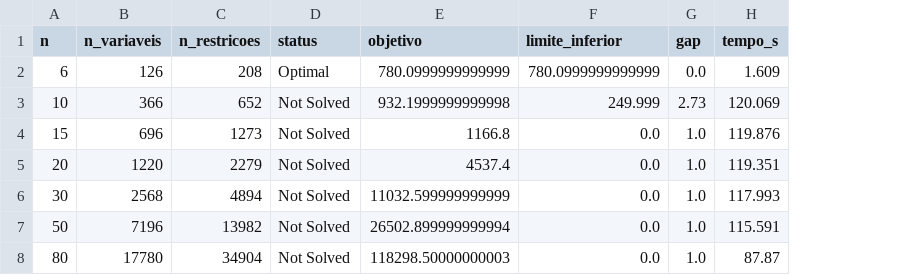
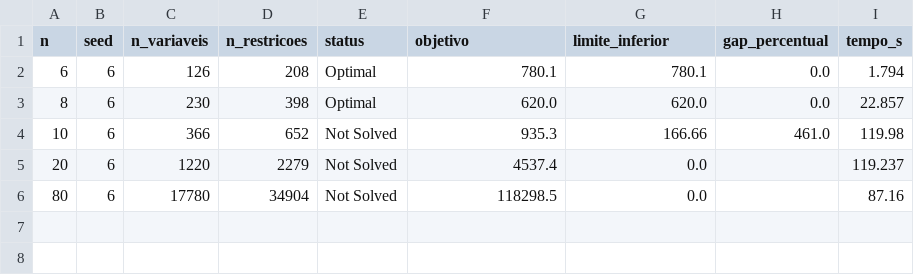
Before and after one commit to azeved000/po4, a CSV file: resultados/escala.csv, drawn as a sheet; removed rows and columns are numbered as before the commit, all else as after; the diff names each change by its address in the sheet, - before the commit and + after, or states it on an @@ line.

```diff
--- a/resultados/escala.csv
+++ b/resultados/escala.csv
+column B (seed), row 2: 6; rows 4-6: all 6
-column G (gap), rows 2-3: 0.0 | 2.73; row 5: 1.0; row 8: 1.0
+column H (gap_percentual), row 2: 0.0; row 4: 461.0
-F2 (objetivo): 780.0999999999999
+F2 (objetivo): 780.1
-G2 (limite_inferior): 780.0999999999999
+G2 (limite_inferior): 780.1
-I2 (tempo_s): 1.609
+I2 (tempo_s): 1.794
+row 3: 8 | 6 | 230 | 398 | Optimal | 620.0 | 620.0 | 0.0 | 22.857
-F4 (objetivo): 932.1999999999998
+F4 (objetivo): 935.3
-G4 (limite_inferior): 249.999
+G4 (limite_inferior): 166.66
-I4 (tempo_s): 120.069
+I4 (tempo_s): 119.98
-row 4: 15 | 696 | 1273 | Not Solved | 1166.8 | 0.0 | 1.0 | 119.876
-I5 (tempo_s): 119.351
+I5 (tempo_s): 119.237
-row 6: 30 | 2568 | 4894 | Not Solved | 11032.599999999999 | 0.0 | 1.0 | 117.993
-row 7: 50 | 7196 | 13982 | Not Solved | 26502.899999999994 | 0.0 | 1.0 | 115.591
-F6 (objetivo): 118298.50000000003
+F6 (objetivo): 118298.5
-I6 (tempo_s): 87.87
+I6 (tempo_s): 87.16
```
Also changed, not shown: resultados/mtz.csv, 42 other files.
